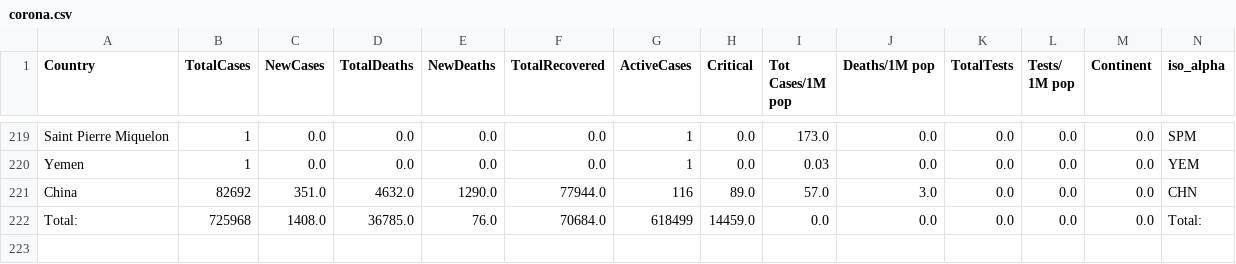
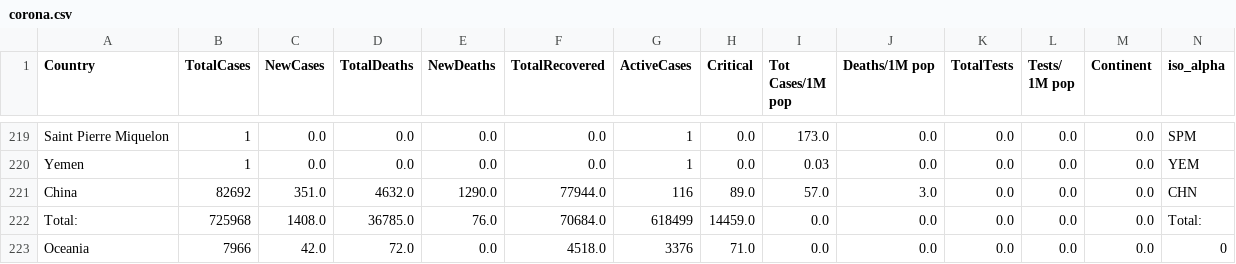
Before and after one commit to amtam0/coronavirus-world-map, a CSV file: static/data/corona.csv, drawn as a sheet; only a part is shown, gaps mark what is left out; rows hold the shown columns only; the diff names each change by its address in the sheet, - before the commit and + after, or states it on an @@ line.

Commit message:
update corona.csv

```diff
--- a/static/data/corona.csv
+++ b/static/data/corona.csv
+row 223: Oceania | 7966 | 42.0 | 72.0 | 0.0 | 4518.0 | 3376 | 71.0 | 0.0 | 0.0 | 0.0 | 0.0 | 0.0 | 0
```
